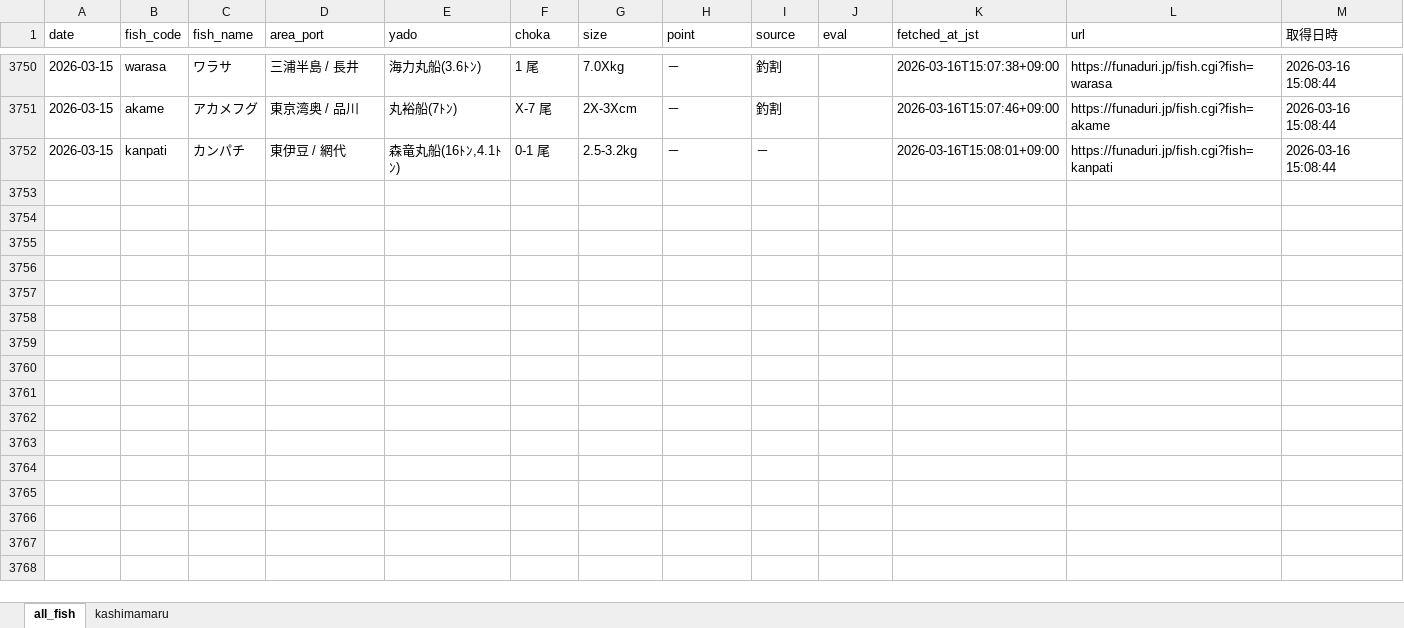
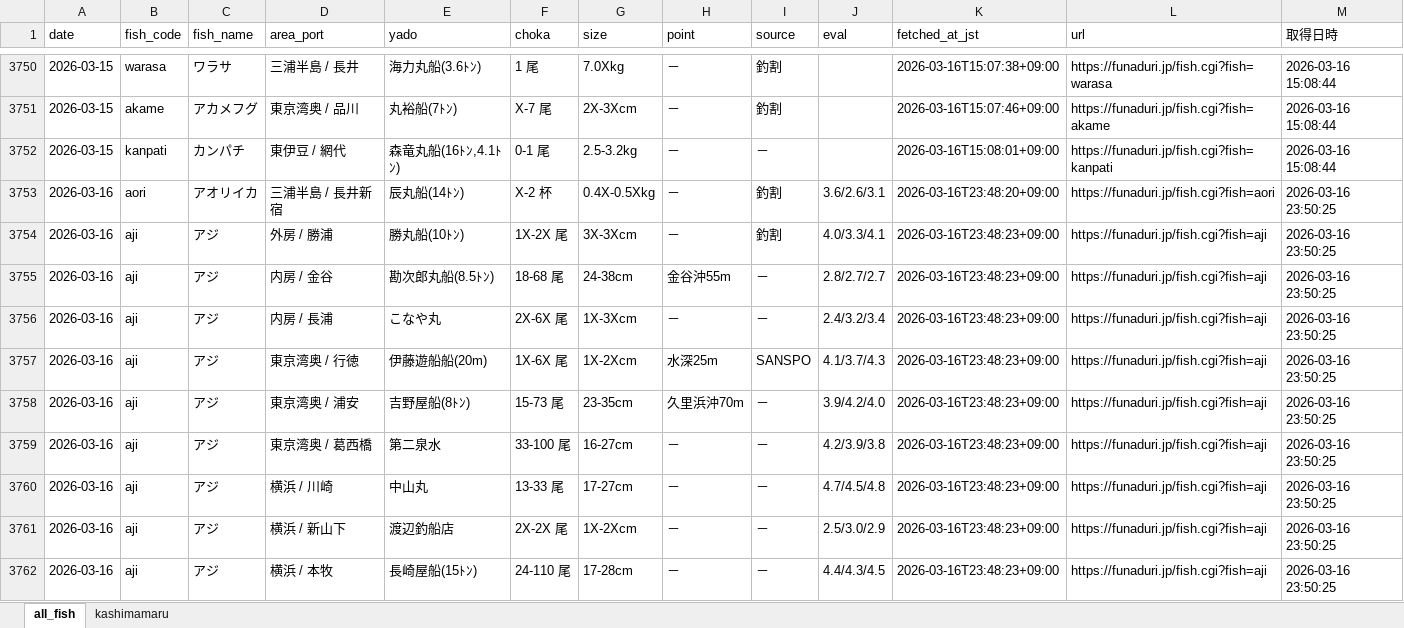
Before and after one commit to haradatakahiro/funaduri-tatiuo-auto, an Excel workbook: data/funaduri_daily.xlsx, sheet all_fish, drawn as a sheet; only a part is shown, gaps mark what is left out; values as stored, in another font and other column widths than the file's, no borders; the diff covers the shown part only; the diff names each change by its address in the sheet, - before the commit and + after, or states it on an @@ line.

```diff
--- a/data/funaduri_daily.xlsx (sheet all_fish)
+++ b/data/funaduri_daily.xlsx (sheet all_fish)
+row 3753: 2026-03-16 | aori | アオリイカ | 三浦半島 / 長井新宿 | 辰丸船(14ﾄﾝ) | X-2 杯 | 0.4X-0.5Xkg | － | 釣割 | 3.6/2.6/3.1 | 2026-03-16T23:48:20+09:00 | https://funaduri.jp/fish.cgi?fish=aori | 2026-03-16 23:50:25
+row 3754: 2026-03-16 | aji | アジ | 外房 / 勝浦 | 勝丸船(10ﾄﾝ) | 1X-2X 尾 | 3X-3Xcm | － | 釣割 | 4.0/3.3/4.1 | 2026-03-16T23:48:23+09:00 | https://funaduri.jp/fish.cgi?fish=aji | 2026-03-16 23:50:25
+row 3755: 2026-03-16 | aji | アジ | 内房 / 金谷 | 勘次郎丸船(8.5ﾄﾝ) | 18-68 尾 | 24-38cm | 金谷沖55m | － | 2.8/2.7/2.7 | 2026-03-16T23:48:23+09:00 | https://funaduri.jp/fish.cgi?fish=aji | 2026-03-16 23:50:25
+row 3756: 2026-03-16 | aji | アジ | 内房 / 長浦 | こなや丸 | 2X-6X 尾 | 1X-3Xcm | － | － | 2.4/3.2/3.4 | 2026-03-16T23:48:23+09:00 | https://funaduri.jp/fish.cgi?fish=aji | 2026-03-16 23:50:25
+row 3757: 2026-03-16 | aji | アジ | 東京湾奥 / 行徳 | 伊藤遊船船(20m) | 1X-6X 尾 | 1X-2Xcm | 水深25m | SANSPO | 4.1/3.7/4.3 | 2026-03-16T23:48:23+09:00 | https://funaduri.jp/fish.cgi?fish=aji | 2026-03-16 23:50:25
+row 3758: 2026-03-16 | aji | アジ | 東京湾奥 / 浦安 | 吉野屋船(8ﾄﾝ) | 15-73 尾 | 23-35cm | 久里浜沖70m | － | 3.9/4.2/4.0 | 2026-03-16T23:48:23+09:00 | https://funaduri.jp/fish.cgi?fish=aji | 2026-03-16 23:50:25
+row 3759: 2026-03-16 | aji | アジ | 東京湾奥 / 葛西橋 | 第二泉水 | 33-100 尾 | 16-27cm | － | － | 4.2/3.9/3.8 | 2026-03-16T23:48:23+09:00 | https://funaduri.jp/fish.cgi?fish=aji | 2026-03-16 23:50:25
+row 3760: 2026-03-16 | aji | アジ | 横浜 / 川崎 | 中山丸 | 13-33 尾 | 17-27cm | － | － | 4.7/4.5/4.8 | 2026-03-16T23:48:23+09:00 | https://funaduri.jp/fish.cgi?fish=aji | 2026-03-16 23:50:25
+row 3761: 2026-03-16 | aji | アジ | 横浜 / 新山下 | 渡辺釣船店 | 2X-2X 尾 | 1X-2Xcm | － | － | 2.5/3.0/2.9 | 2026-03-16T23:48:23+09:00 | https://funaduri.jp/fish.cgi?fish=aji | 2026-03-16 23:50:25
+row 3762: 2026-03-16 | aji | アジ | 横浜 / 本牧 | 長崎屋船(15ﾄﾝ) | 24-110 尾 | 17-28cm | － | － | 4.4/4.3/4.5 | 2026-03-16T23:48:23+09:00 | https://funaduri.jp/fish.cgi?fish=aji | 2026-03-16 23:50:25
```
Also changed, not shown: 118 added rows elsewhere in this sheet, sheet kashimamaru.
